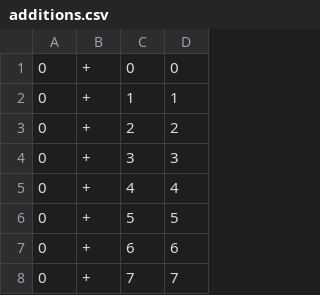
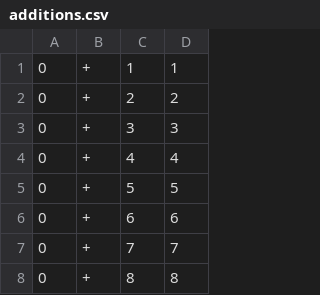
Before and after one commit to Gym-Bros-Programs/banana-math, a CSV file: questions/additions.csv, drawn as a sheet; only a part is shown; the shorter side is filled out with more unchanged rows.

```diff
--- a/questions/additions.csv
+++ b/questions/additions.csv
@@ -1,2 +1 @@
-0,+,0,0
 0,+,1,1
```
Also changed, not shown: 1 other file.
